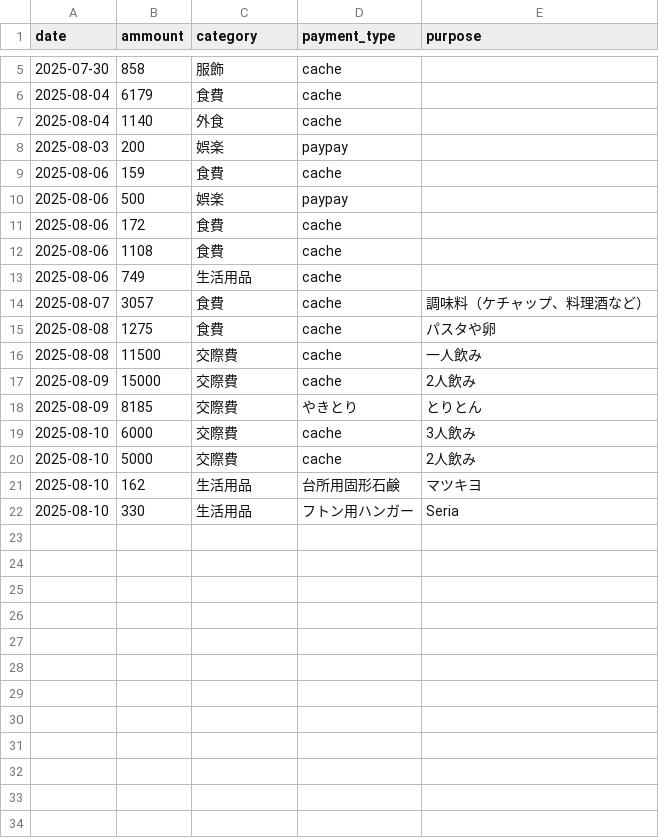
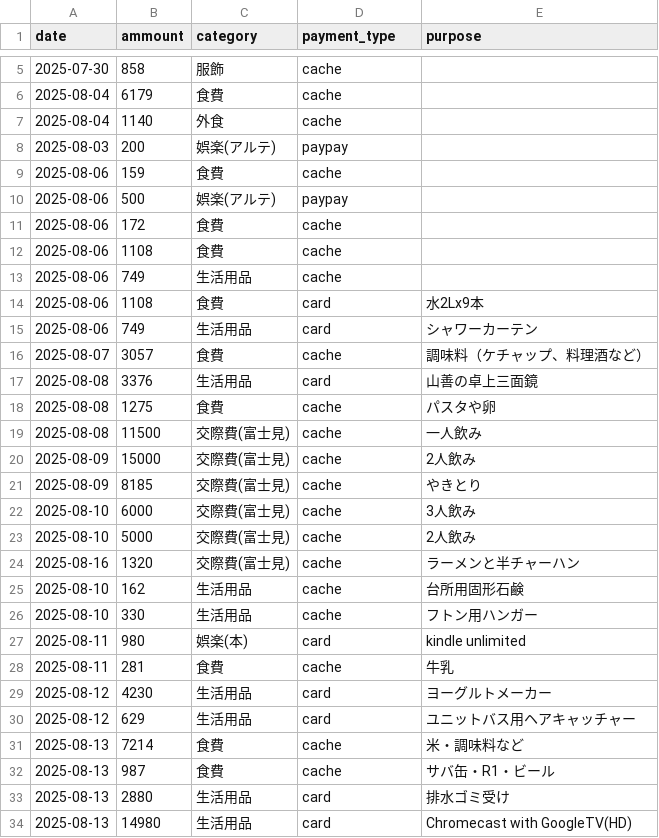
Before and after one commit to Masan-k/expense-log.min, a CSV file: output/expense.csv, drawn as a sheet; only a part is shown, gaps mark what is left out; the diff covers the shown part only.

Commit message:
update: output file

```diff
--- a/output/expense.csv
+++ b/output/expense.csv
@@ -7,5 +7,5 @@
 2025-08-04	1140	外食	cache	
-2025-08-03	200	娯楽	paypay	
+2025-08-03	200	娯楽(アルテ)	paypay	
 2025-08-06	159	食費	cache	
-2025-08-06	500	娯楽	paypay	
+2025-08-06	500	娯楽(アルテ)	paypay	
 2025-08-06	172	食費	cache	
@@ -13,10 +13,22 @@
 2025-08-06	749	生活用品	cache	
+2025-08-06	1108	食費	card	水2Lx9本
+2025-08-06	749	生活用品	card	シャワーカーテン
 2025-08-07	3057	食費	cache	調味料（ケチャップ、料理酒など）
+2025-08-08	3376	生活用品	card	山善の卓上三面鏡
 2025-08-08	1275	食費	cache	パスタや卵
-2025-08-08	11500	交際費	cache	一人飲み
-2025-08-09	15000	交際費	cache	2人飲み
-2025-08-09	8185	交際費	やきとり	とりとん
-2025-08-10	6000	交際費	cache	3人飲み
-2025-08-10	5000	交際費	cache	2人飲み
-2025-08-10	162	生活用品	台所用固形石鹸	マツキヨ
-2025-08-10	330	生活用品	フトン用ハンガー	Seria
+2025-08-08	11500	交際費(富士見)	cache	一人飲み
+2025-08-09	15000	交際費(富士見)	cache	2人飲み
+2025-08-09	8185	交際費(富士見)	cache	やきとり
+2025-08-10	6000	交際費(富士見)	cache	3人飲み
+2025-08-10	5000	交際費(富士見)	cache	2人飲み
+2025-08-16	1320	交際費(富士見)	cache	ラーメンと半チャーハン
+2025-08-10	162	生活用品	cache	台所用固形石鹸
+2025-08-10	330	生活用品	cache	フトン用ハンガー
+2025-08-11	980	娯楽(本)	card	kindle unlimited
+2025-08-11	281	食費	cache	牛乳
+2025-08-12	4230	生活用品	card	ヨーグルトメーカー
+2025-08-12	629	生活用品	card	ユニットバス用ヘアキャッチャー
+2025-08-13	7214	食費	cache	米・調味料など
+2025-08-13	987	食費	cache	サバ缶・R1・ビール
+2025-08-13	2880	生活用品	card	排水ゴミ受け
+2025-08-13	14980	生活用品	card	Chromecast with GoogleTV(HD)
```
Also changed, not shown: 19 added rows elsewhere in this file, 2 other files.
